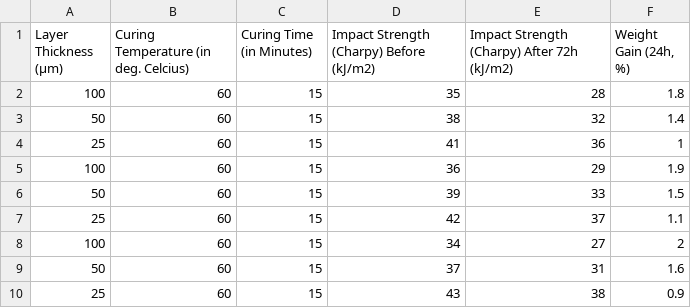
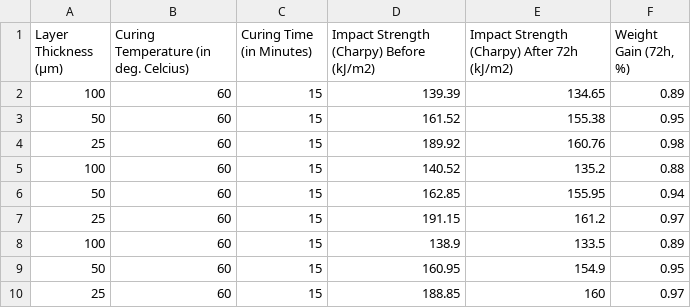
Before and after one commit to sandyshiva88/Grey-Resin-V5-Mechanical-Properties, a CSV file: Dataframe_IS_Charpy.csv, drawn as a sheet.

```diff
--- a/Dataframe_IS_Charpy.csv
+++ b/Dataframe_IS_Charpy.csv
@@ -1,10 +1,10 @@
-Layer Thickness (µm),Curing Temperature (in deg. Celcius),Curing Time (in Minutes),Impact Strength (Charpy) Before (kJ/m2),Impact Strength (Charpy) After 72h (kJ/m2),"Weight Gain (24h, %)"
-100,60,15,35,28,1.8
-50,60,15,38,32,1.4
-25,60,15,41,36,1
-100,60,15,36,29,1.9
-50,60,15,39,33,1.5
-25,60,15,42,37,1.1
-100,60,15,34,27,2
-50,60,15,37,31,1.6
-25,60,15,43,38,0.9
+Layer Thickness (µm),Curing Temperature (in deg. Celcius),Curing Time (in Minutes),Impact Strength (Charpy) Before (kJ/m2),Impact Strength (Charpy) After 72h (kJ/m2),"Weight Gain (72h, %)"
+100,60,15,139.39,134.65,0.89
+50,60,15,161.52,155.38,0.95
+25,60,15,189.92,160.76,0.98
+100,60,15,140.52,135.2,0.88
+50,60,15,162.85,155.95,0.94
+25,60,15,191.15,161.2,0.97
+100,60,15,138.9,133.5,0.89
+50,60,15,160.95,154.9,0.95
+25,60,15,188.85,160,0.97
```
Also changed, not shown: Dataframe_FS.csv, Dataframe_IS_Izod.csv, 1 other file.
